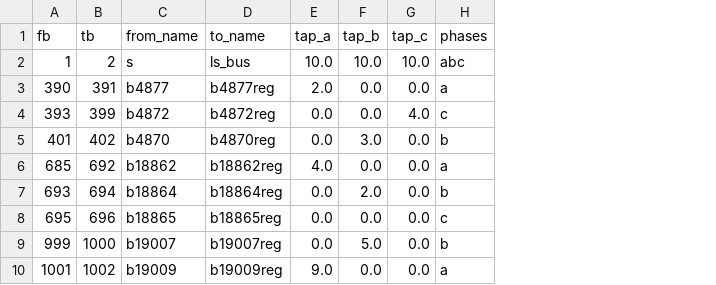
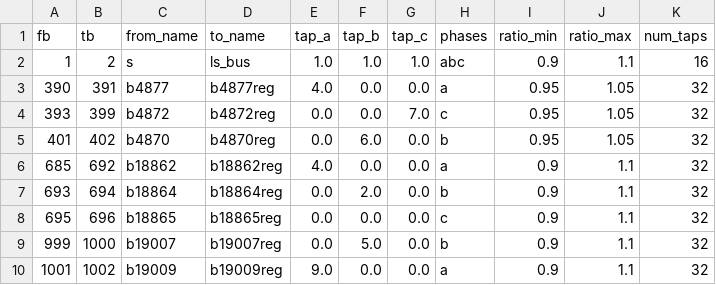
Before and after one commit to GRIDAPPSD/distopf, a CSV file: src/distopf/cases/csv/epri_j1/reg_data.csv, drawn as a sheet; the diff names each change by its address in the sheet, - before the commit and + after, or states it on an @@ line.

```diff
--- a/src/distopf/cases/csv/epri_j1/reg_data.csv
+++ b/src/distopf/cases/csv/epri_j1/reg_data.csv
+column I (ratio_min), rows 2-10: 0.9 | 0.95 | 0.95 | 0.95 | 0.9 | 0.9 | 0.9 | 0.9 | 0.9
+column J (ratio_max), rows 2-10: 1.1 | 1.05 | 1.05 | 1.05 | 1.1 | 1.1 | 1.1 | 1.1 | 1.1
+column K (num_taps), rows 2-10: 16 | 32 | 32 | 32 | 32 | 32 | 32 | 32 | 32
-E2 (tap_a): 10.0
+E2 (tap_a): 1.0
-F2 (tap_b): 10.0
+F2 (tap_b): 1.0
-G2 (tap_c): 10.0
+G2 (tap_c): 1.0
-E3 (tap_a): 2.0
+E3 (tap_a): 4.0
-G4 (tap_c): 4.0
+G4 (tap_c): 7.0
-F5 (tap_b): 3.0
+F5 (tap_b): 6.0
```
Also changed, not shown: src/distopf/cases/csv/smartds_small_v2/branch_data.csv, src/distopf/cases/csv/smartds_small_v2/bus_data.csv, 11 other files.
